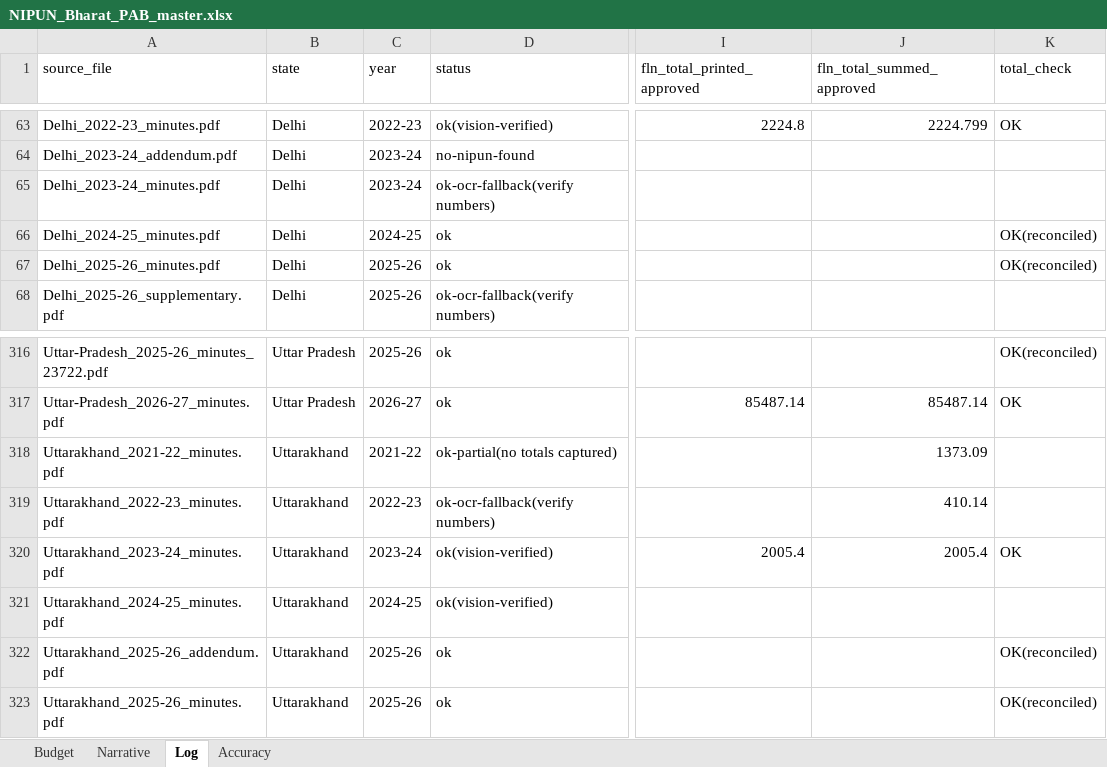
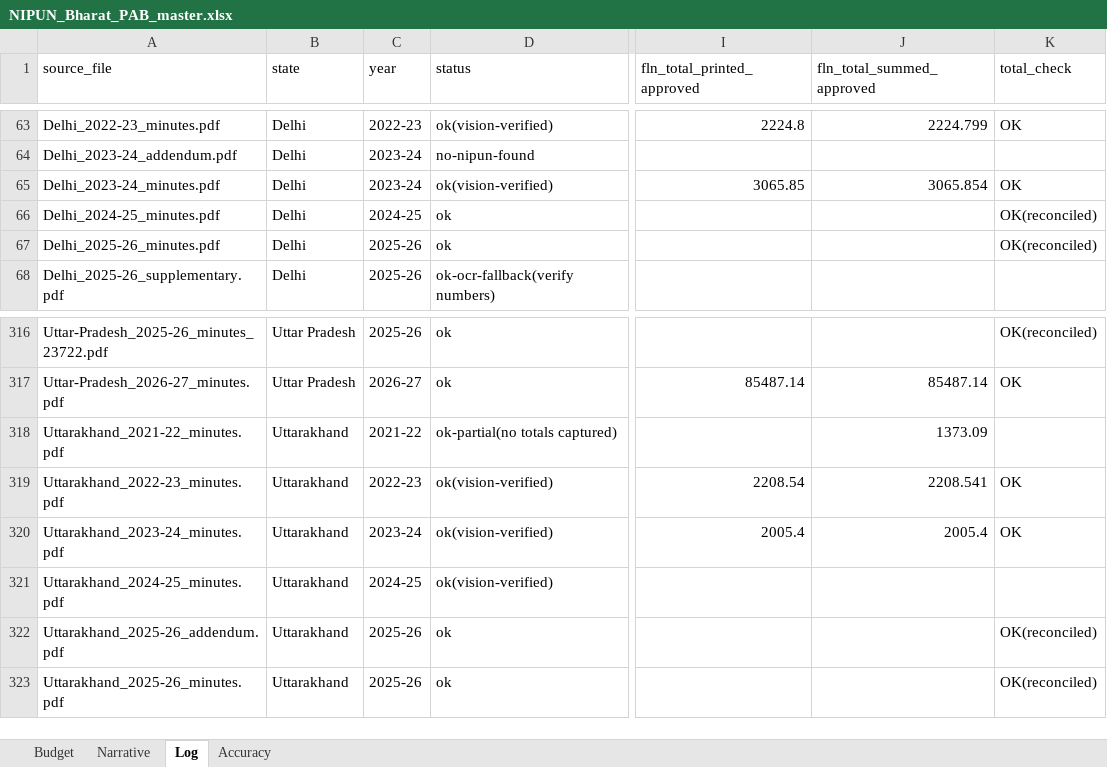
Before and after one commit to gordianknot-legacy/nipun-pab-dashboard, an Excel workbook: NIPUN_Bharat_PAB_master.xlsx, sheet Log, drawn as a sheet; only a part is shown, gaps mark what is left out; values as stored, in another font and other column widths than the file's, no borders; the diff names each change by its address in the sheet, - before the commit and + after, or states it on an @@ line.

Commit message:
Clean Uttarakhand 2022-23 and Delhi 2023-24
Uttarakhand needed correcting twice. The first attempt was scoped from a
row listing truncated by head, so rows #5-#9 were never seen: the handbook
row, both PMU rows and the PMU total already existed. Re-adding them
duplicated the state to 2618.677 against a printed 2208.54. The stray adds
are now dropped explicitly and the module says why. Only 86.0.1 was
genuinely missing.

Delhi 2023-24 had no activity rows at all, only two garbled totals.
Recovered its TLM and handbook rows and both PMU rows; the FLN chain
closes at 3065.854 against a printed 3065.85. Its two sides round
differently on the handbook row, 34.742 proposed against 34.7415 approved,
and are recorded as printed.

Two more notes in CLAUDE.md: never scope a state from a truncated dump,
and a wrong ADD does not disappear when you stop declaring it, since the
apply script is idempotent for re-running modules but not for retracting
them.

```diff
--- a/NIPUN_Bharat_PAB_master.xlsx (sheet Log)
+++ b/NIPUN_Bharat_PAB_master.xlsx (sheet Log)
-D65 (status): ok-ocr-fallback(verify numbers)
+D65 (status): ok(vision-verified)
-I65 (fln_total_printed_approved): (empty)
+I65 (fln_total_printed_approved): 3065.85
-J65 (fln_total_summed_approved): (empty)
+J65 (fln_total_summed_approved): 3065.854
-K65 (total_check): (empty)
+K65 (total_check): OK
-D319 (status): ok-ocr-fallback(verify numbers)
+D319 (status): ok(vision-verified)
-I319 (fln_total_printed_approved): (empty)
+I319 (fln_total_printed_approved): 2208.54
-J319 (fln_total_summed_approved): 410.14
+J319 (fln_total_summed_approved): 2208.541
-K319 (total_check): (empty)
+K319 (total_check): OK
```
Also changed, not shown: sheet Budget, 1 other file.
